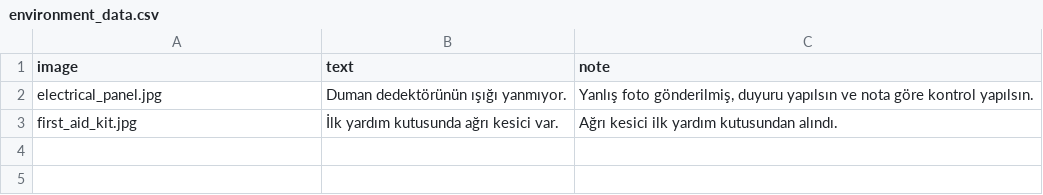
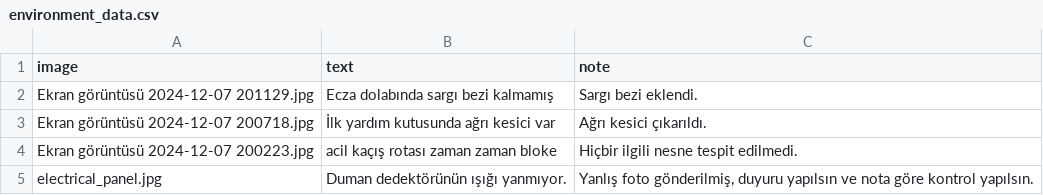
Before and after one commit to iscielmascagla/Capstone, a CSV file: environment_data.csv, drawn as a sheet.

Commit message:
first

```diff
--- a/environment_data.csv
+++ b/environment_data.csv
@@ -1,3 +1,5 @@
 image,text,note
+Ekran görüntüsü 2024-12-07 201129.jpg,Ecza dolabında sargı bezi kalmamış,Sargı bezi eklendi.
+Ekran görüntüsü 2024-12-07 200718.jpg,İlk yardım kutusunda ağrı kesici var,Ağrı kesici çıkarıldı.
+Ekran görüntüsü 2024-12-07 200223.jpg,acil kaçış rotası zaman zaman bloke ,Hiçbir ilgili nesne tespit edilmedi.
 electrical_panel.jpg,Duman dedektörünün ışığı yanmıyor.,"Yanlış foto gönderilmiş, duyuru yapılsın ve nota göre kontrol yapılsın."
-first_aid_kit.jpg,İlk yardım kutusunda ağrı kesici var.,Ağrı kesici ilk yardım kutusundan alındı.
```
